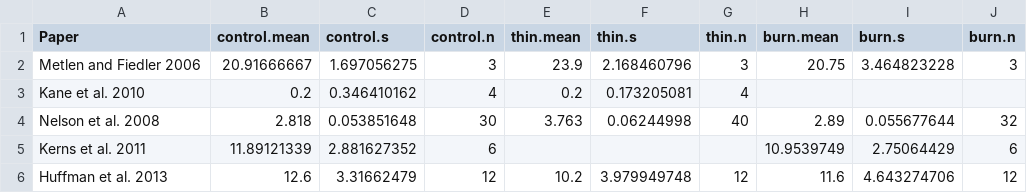
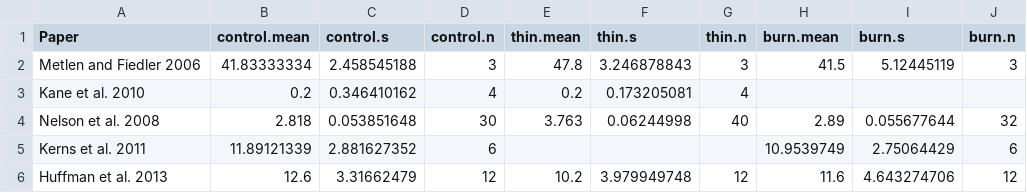
Before and after one commit to schwilklab/understory-ma, a CSV file: data/response-vars/herb-richness.csv, drawn as a sheet; only a part is shown; the diff names each change by its address in the sheet, - before the commit and + after, or states it on an @@ line.

```diff
--- a/data/response-vars/herb-richness.csv
+++ b/data/response-vars/herb-richness.csv
-B2 (control.mean): 20.91666667
+B2 (control.mean): 41.83333334
-C2 (control.s): 1.697056275
+C2 (control.s): 2.458545188
-E2 (thin.mean): 23.9
+E2 (thin.mean): 47.8
-F2 (thin.s): 2.168460796
+F2 (thin.s): 3.246878843
-H2 (burn.mean): 20.75
+H2 (burn.mean): 41.5
-I2 (burn.s): 3.464823228
+I2 (burn.s): 5.12445119
```
Also changed, not shown: data/response-vars/herb-cover.csv.
